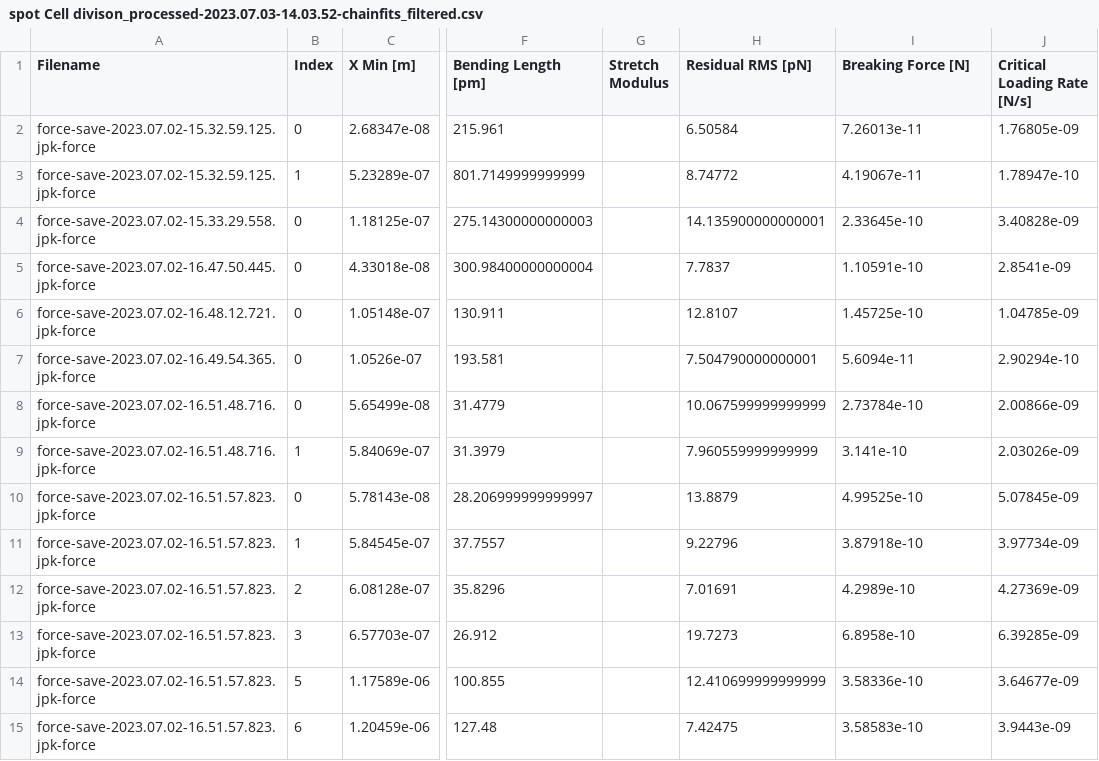
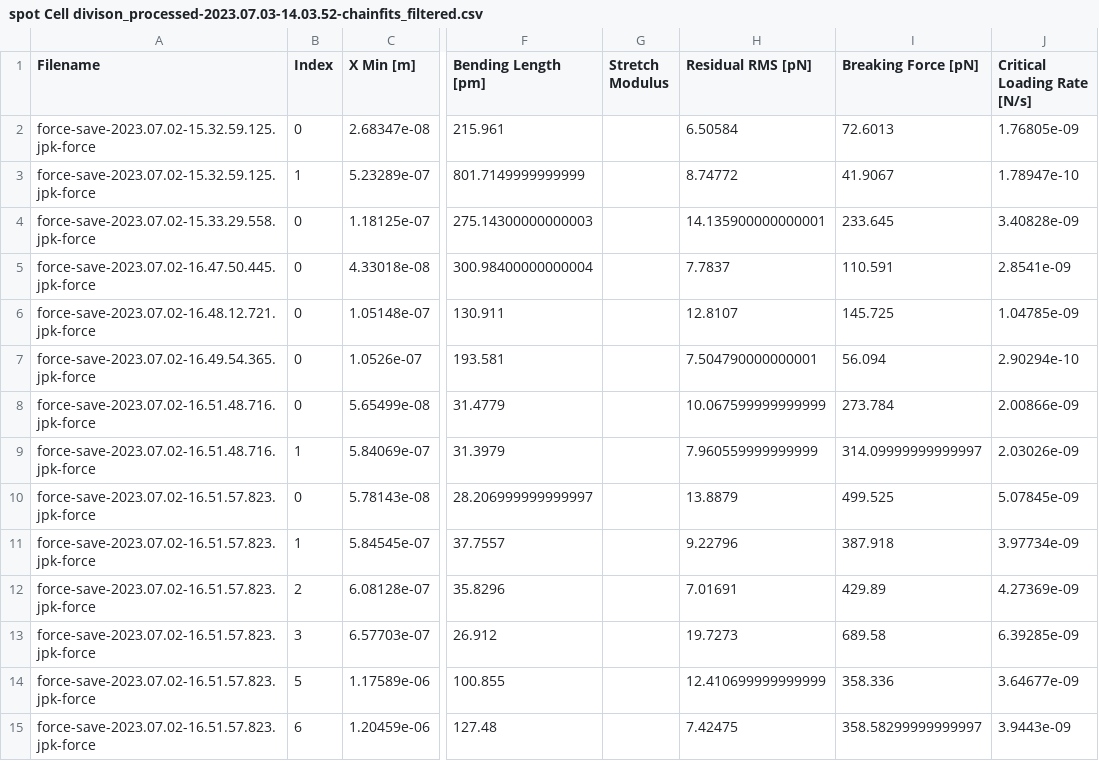
Before and after one commit to SamuelHo10/AFM, a CSV file: spot Cell divison_processed-2023.07.03-14.03.52-chainfits_filtered.csv, drawn as a sheet; only a part is shown, gaps mark what is left out; the diff covers the shown part only; the diff names each change by its address in the sheet, - before the commit and + after, or states it on an @@ line.

```diff
--- a/spot Cell divison_processed-2023.07.03-14.03.52-chainfits_filtered.csv
+++ b/spot Cell divison_processed-2023.07.03-14.03.52-chainfits_filtered.csv
-I1: Breaking Force [N]
+I1: Breaking Force [pN]
-I2 (Breaking Force [pN]): 7.26013e-11
+I2 (Breaking Force [pN]): 72.6013
-I3 (Breaking Force [pN]): 4.19067e-11
+I3 (Breaking Force [pN]): 41.9067
-I4 (Breaking Force [pN]): 2.33645e-10
+I4 (Breaking Force [pN]): 233.645
-I5 (Breaking Force [pN]): 1.10591e-10
+I5 (Breaking Force [pN]): 110.591
-I6 (Breaking Force [pN]): 1.45725e-10
+I6 (Breaking Force [pN]): 145.725
-I7 (Breaking Force [pN]): 5.6094e-11
+I7 (Breaking Force [pN]): 56.094
-I8 (Breaking Force [pN]): 2.73784e-10
+I8 (Breaking Force [pN]): 273.784
-I9 (Breaking Force [pN]): 3.141e-10
+I9 (Breaking Force [pN]): 314.09999999999997
-I10 (Breaking Force [pN]): 4.99525e-10
+I10 (Breaking Force [pN]): 499.525
-I11 (Breaking Force [pN]): 3.87918e-10
+I11 (Breaking Force [pN]): 387.918
-I12 (Breaking Force [pN]): 4.2989e-10
+I12 (Breaking Force [pN]): 429.89
-I13 (Breaking Force [pN]): 6.8958e-10
+I13 (Breaking Force [pN]): 689.58
-I14 (Breaking Force [pN]): 3.58336e-10
+I14 (Breaking Force [pN]): 358.336
-I15 (Breaking Force [pN]): 3.58583e-10
+I15 (Breaking Force [pN]): 358.58299999999997
```
Also changed, not shown: 101 edited cells elsewhere in this file, 13 other files.
